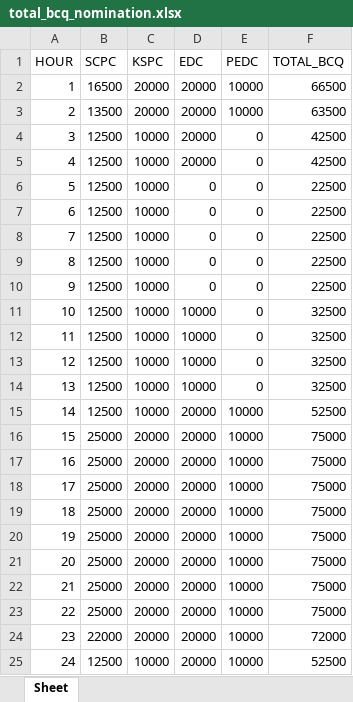
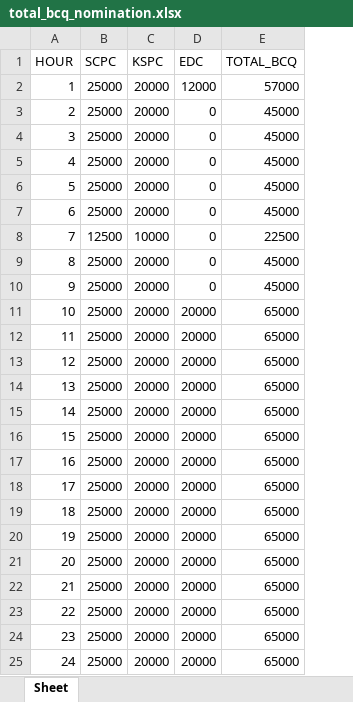
Before and after one commit to alyssuhlee/MORE_Energy_Trading_Dashboard, an Excel workbook: total_bcq_nomination.xlsx, sheet Sheet, drawn as a sheet; values as stored, in another font and other column widths than the file's, no borders; removed rows and columns are numbered as before the commit, all else as after; the diff names each change by its address in the sheet, - before the commit and + after, or states it on an @@ line.

Commit message:
Changed the total bcq nomination file

```diff
--- a/total_bcq_nomination.xlsx (sheet Sheet)
+++ b/total_bcq_nomination.xlsx (sheet Sheet)
-column E (PEDC), rows 2-25: 10000 | 10000 | 0 | 0 | 0 | 0 | 0 | 0 | 0 | 0 | 0 | 0 | 0 | 10000 | 10000 | 10000 | 10000 | 10000 | 10000 | 10000 | 10000 | 10000 | 10000 | 10000
-B2 (SCPC): 16500
+B2 (SCPC): 25000
-D2 (EDC): 20000
+D2 (EDC): 12000
-E2 (TOTAL_BCQ): 66500
+E2 (TOTAL_BCQ): 57000
-B3 (SCPC): 13500
+B3 (SCPC): 25000
-D3:D5 (EDC): 20000
+D3:D5 (EDC): 0
-E3 (TOTAL_BCQ): 63500
+E3 (TOTAL_BCQ): 45000
-B4:B7 (SCPC): 12500
+B4:B7 (SCPC): 25000
-C4:C7 (KSPC): 10000
+C4:C7 (KSPC): 20000
-E4:E5 (TOTAL_BCQ): 42500
+E4:E5 (TOTAL_BCQ): 45000
-E6:E7 (TOTAL_BCQ): 22500
+E6:E7 (TOTAL_BCQ): 45000
-B9:B15 (SCPC): 12500
+B9:B15 (SCPC): 25000
-C9:C15 (KSPC): 10000
+C9:C15 (KSPC): 20000
-E9:E10 (TOTAL_BCQ): 22500
+E9:E10 (TOTAL_BCQ): 45000
-D11:D14 (EDC): 10000
+D11:D14 (EDC): 20000
-E11:E14 (TOTAL_BCQ): 32500
+E11:E14 (TOTAL_BCQ): 65000
-E15 (TOTAL_BCQ): 52500
+E15 (TOTAL_BCQ): 65000
-E16:E23 (TOTAL_BCQ): 75000
+E16:E23 (TOTAL_BCQ): 65000
-B24 (SCPC): 22000
+B24 (SCPC): 25000
-E24 (TOTAL_BCQ): 72000
+E24 (TOTAL_BCQ): 65000
-B25 (SCPC): 12500
+B25 (SCPC): 25000
-C25 (KSPC): 10000
+C25 (KSPC): 20000
-E25 (TOTAL_BCQ): 52500
+E25 (TOTAL_BCQ): 65000
```
Also changed, not shown: actual_energy.xlsx, station_load.xlsx, 19 other files.
